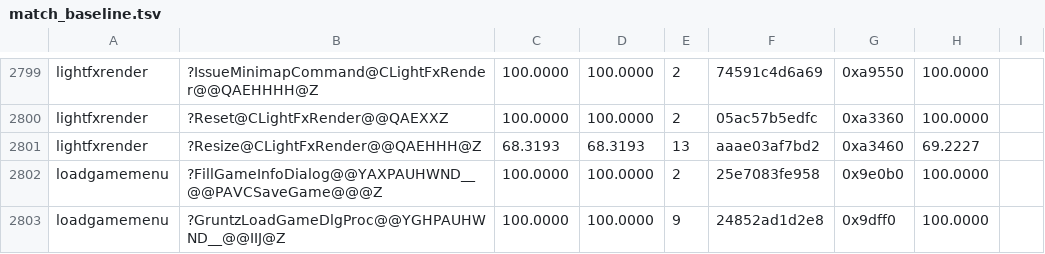
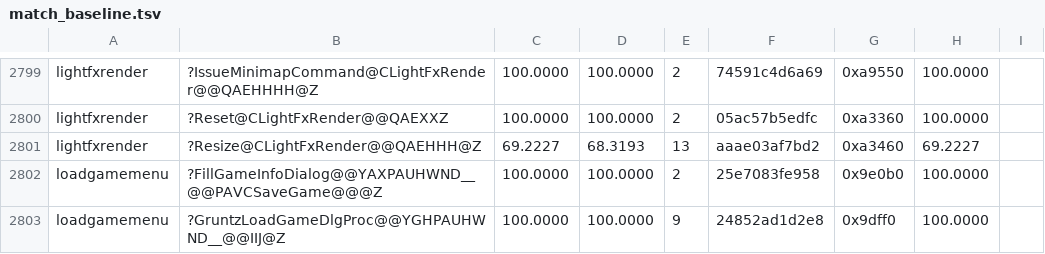
Before and after one commit to sushi-shi/gruntz-decomp, a TSV file: config/match_baseline.tsv, drawn as a sheet; only a part is shown, gaps mark what is left out.

Commit message:
match: restore proven Resize MAX

```diff
--- a/config/match_baseline.tsv
+++ b/config/match_baseline.tsv
@@ -2800,3 +2800,3 @@ lightfxrender	?IssueMinimapCommand@CLightFxRender@@QAEHHHH@Z	100.0000	100.0000	2
 lightfxrender	?Reset@CLightFxRender@@QAEXXZ	100.0000	100.0000	2	05ac57b5edfc	0xa3360	100.0000
-lightfxrender	?Resize@CLightFxRender@@QAEHHH@Z	68.3193	68.3193	13	aaae03af7bd2	0xa3460	69.2227
+lightfxrender	?Resize@CLightFxRender@@QAEHHH@Z	69.2227	68.3193	13	aaae03af7bd2	0xa3460	69.2227
 loadgamemenu	?FillGameInfoDialog@@YAXPAUHWND__@@PAVCSaveGame@@@Z	100.0000	100.0000	2	25e7083fe958	0x9e0b0	100.0000
```
Also changed, not shown: 1 other file.
